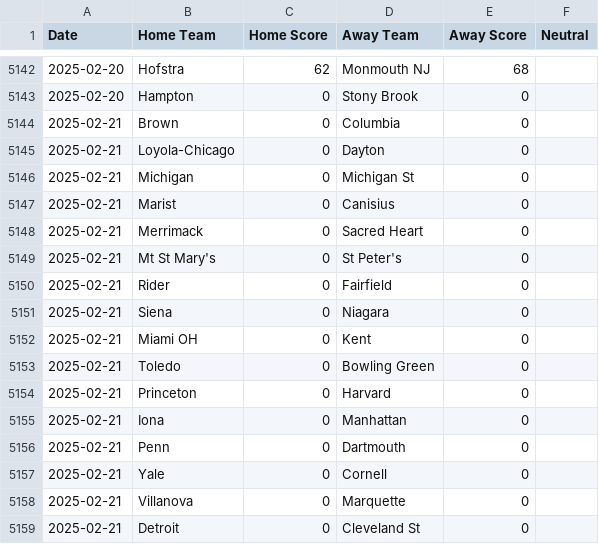
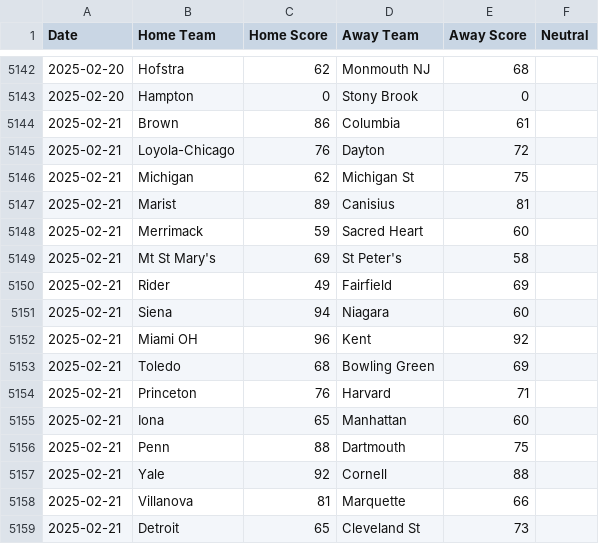
Before and after one commit to chronicaria/MarchMadness, a CSV file: Data/2025_cleaned_schedule.csv, drawn as a sheet; only a part is shown, gaps mark what is left out; the diff covers the shown part only.

```diff
--- a/Data/2025_cleaned_schedule.csv
+++ b/Data/2025_cleaned_schedule.csv
@@ -5143,17 +5143,17 @@ Date,Home Team,Home Score,Away Team,Away Score,Neutral
 2025-02-20,Hampton,0,Stony Brook,0
-2025-02-21,Brown,0,Columbia,0
-2025-02-21,Loyola-Chicago,0,Dayton,0
-2025-02-21,Michigan,0,Michigan St,0
-2025-02-21,Marist,0,Canisius,0
-2025-02-21,Merrimack,0,Sacred Heart,0
-2025-02-21,Mt St Mary's,0,St Peter's,0
-2025-02-21,Rider,0,Fairfield,0
-2025-02-21,Siena,0,Niagara,0
-2025-02-21,Miami OH,0,Kent,0
-2025-02-21,Toledo,0,Bowling Green,0
-2025-02-21,Princeton,0,Harvard,0
-2025-02-21,Iona,0,Manhattan,0
-2025-02-21,Penn,0,Dartmouth,0
-2025-02-21,Yale,0,Cornell,0
-2025-02-21,Villanova,0,Marquette,0
-2025-02-21,Detroit,0,Cleveland St,0
+2025-02-21,Brown,86,Columbia,61
+2025-02-21,Loyola-Chicago,76,Dayton,72
+2025-02-21,Michigan,62,Michigan St,75
+2025-02-21,Marist,89,Canisius,81
+2025-02-21,Merrimack,59,Sacred Heart,60
+2025-02-21,Mt St Mary's,69,St Peter's,58
+2025-02-21,Rider,49,Fairfield,69
+2025-02-21,Siena,94,Niagara,60
+2025-02-21,Miami OH,96,Kent,92
+2025-02-21,Toledo,68,Bowling Green,69
+2025-02-21,Princeton,76,Harvard,71
+2025-02-21,Iona,65,Manhattan,60
+2025-02-21,Penn,88,Dartmouth,75
+2025-02-21,Yale,92,Cornell,88
+2025-02-21,Villanova,81,Marquette,66
+2025-02-21,Detroit,65,Cleveland St,73
```
Also changed, not shown: 8 edited cells elsewhere in this file, Data/2025_schedule.csv, Data/Bracket.csv, 8 other files.
